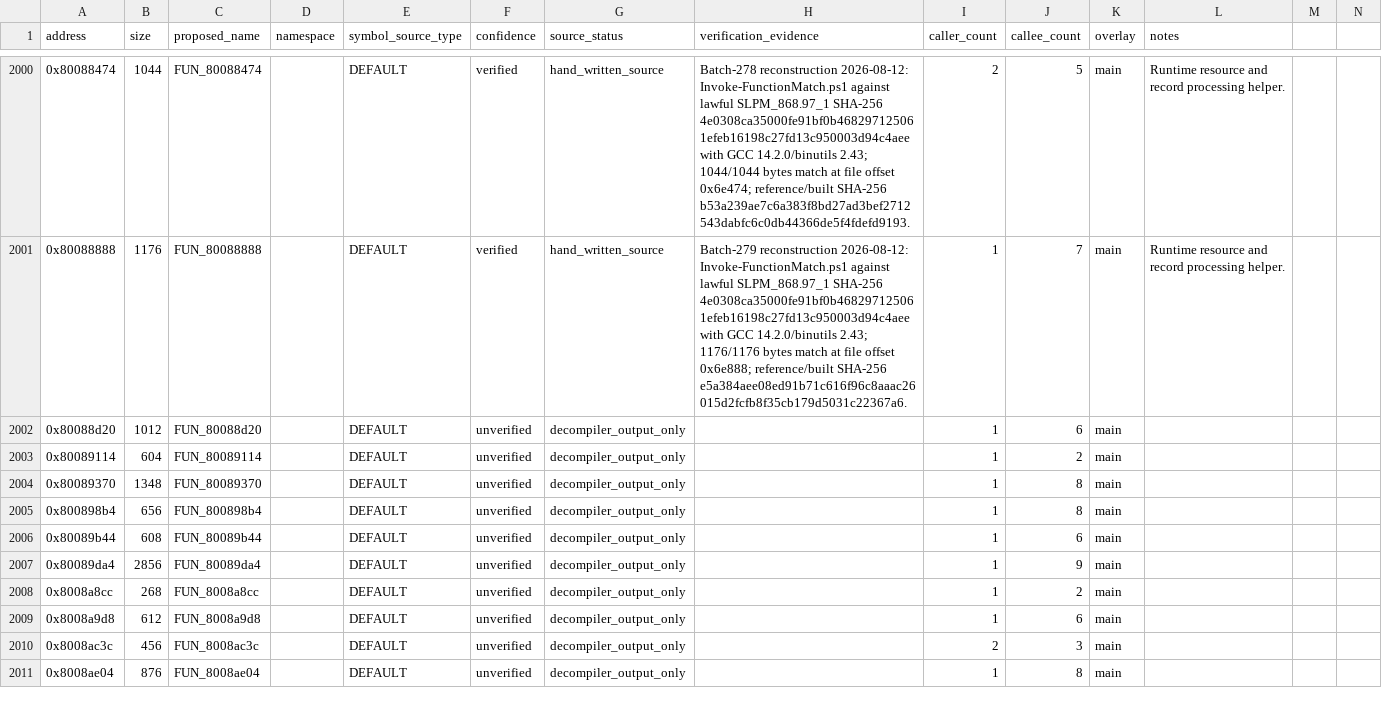
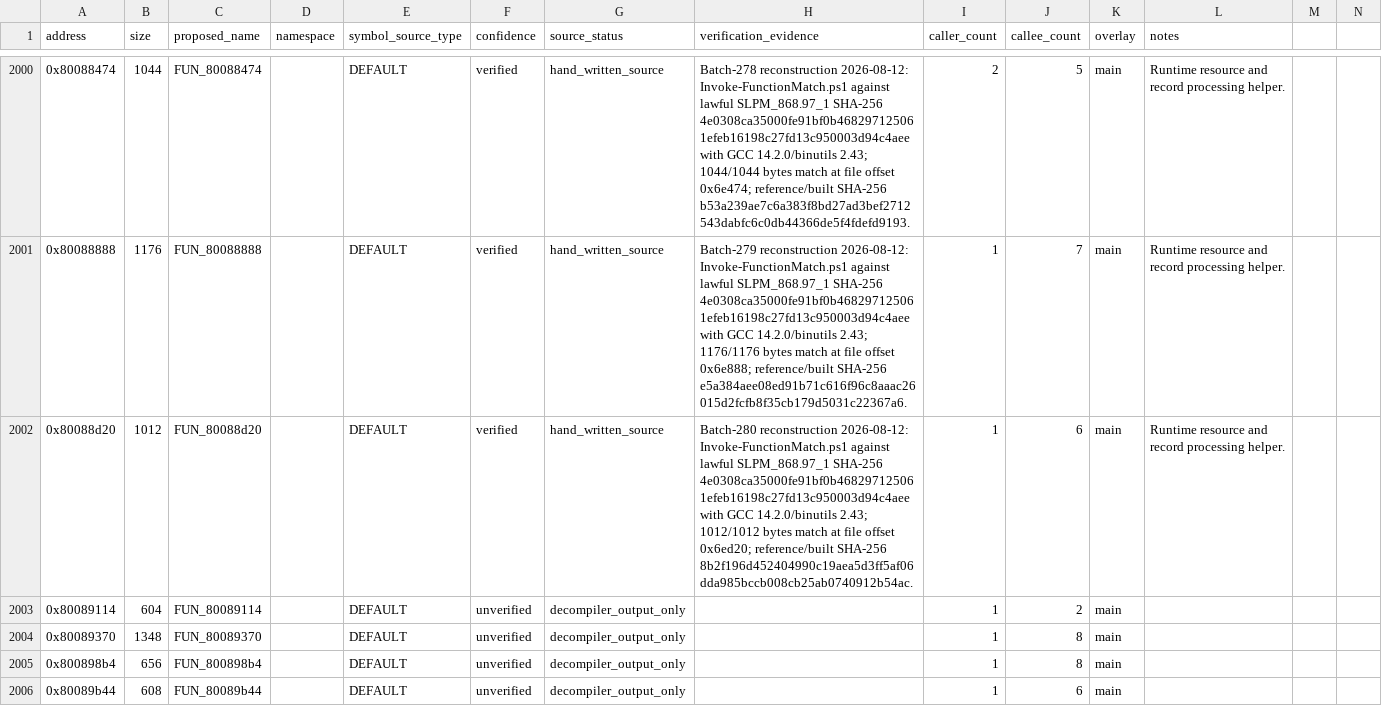
Before and after one commit to RieLoveChan/RiePS1, a CSV file: docs/games/ddr-5th-mix-jp-symbol-map.csv, drawn as a sheet; only a part is shown, gaps mark what is left out; the shorter side is filled out with more unchanged rows.

Commit message:
Match DDR5 runtime helper 88d20

```diff
--- a/docs/games/ddr-5th-mix-jp-symbol-map.csv
+++ b/docs/games/ddr-5th-mix-jp-symbol-map.csv
@@ -2001,3 +2001,3 @@ address,size,proposed_name,namespace,symbol_source_type,confidence,source_status
 0x80088888,1176,FUN_80088888,,DEFAULT,verified,hand_written_source,"Batch-279 reconstruction 2026-08-12: Invoke-FunctionMatch.ps1 against lawful SLPM_868.97_1 SHA-256 4e0308ca35000fe91bf0b468297125061efeb16198c27fd13c950003d94c4aee with GCC 14.2.0/binutils 2.43; 1176/1176 bytes match at file offset 0x6e888; reference/built SHA-256 e5a384aee08ed91b71c616f96c8aaac26015d2fcfb8f35cb179d5031c22367a6.",1,7,main,Runtime resource and record processing helper.
-0x80088d20,1012,FUN_80088d20,,DEFAULT,unverified,decompiler_output_only,,1,6,main,
+0x80088d20,1012,FUN_80088d20,,DEFAULT,verified,hand_written_source,"Batch-280 reconstruction 2026-08-12: Invoke-FunctionMatch.ps1 against lawful SLPM_868.97_1 SHA-256 4e0308ca35000fe91bf0b468297125061efeb16198c27fd13c950003d94c4aee with GCC 14.2.0/binutils 2.43; 1012/1012 bytes match at file offset 0x6ed20; reference/built SHA-256 8b2f196d452404990c19aea5d3ff5af06dda985bccb008cb25ab0740912b54ac.",1,6,main,Runtime resource and record processing helper.
 0x80089114,604,FUN_80089114,,DEFAULT,unverified,decompiler_output_only,,1,2,main,
```
Also changed, not shown: 6 other files.
